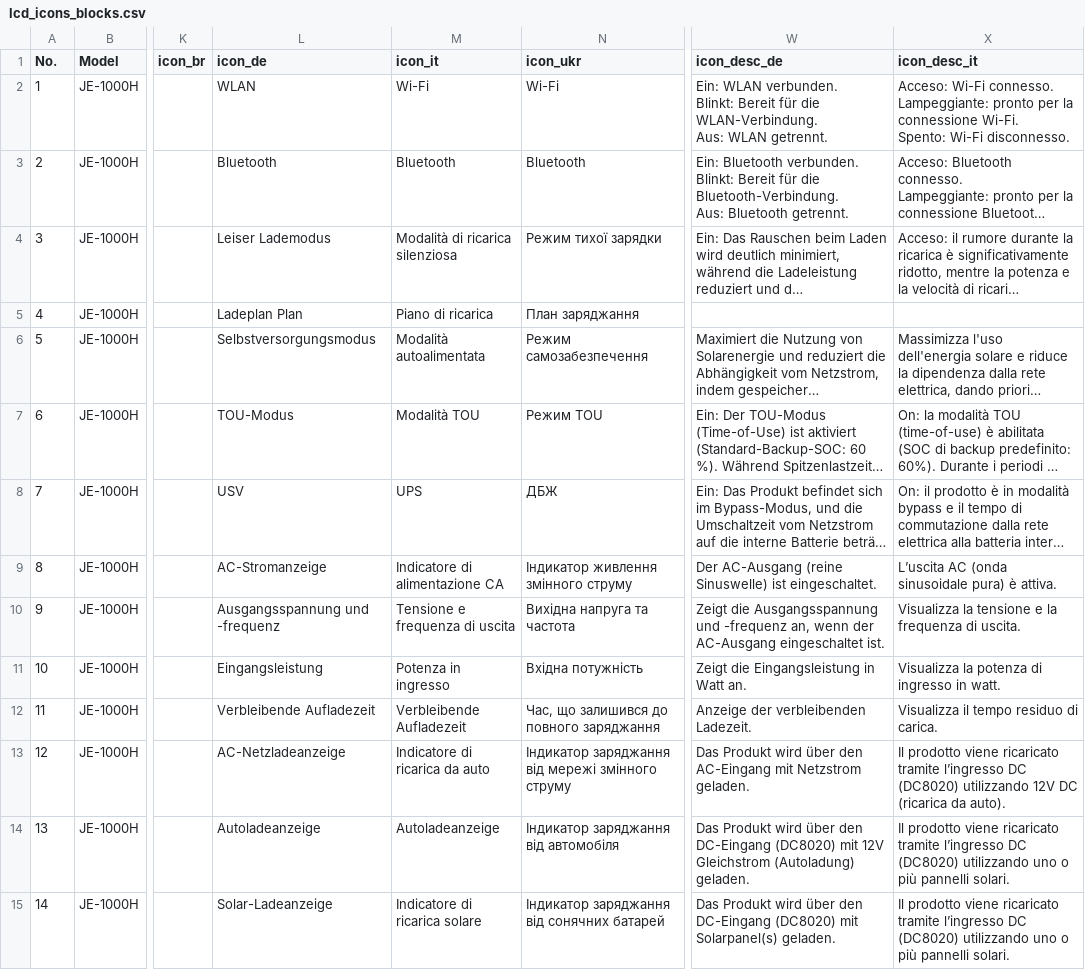
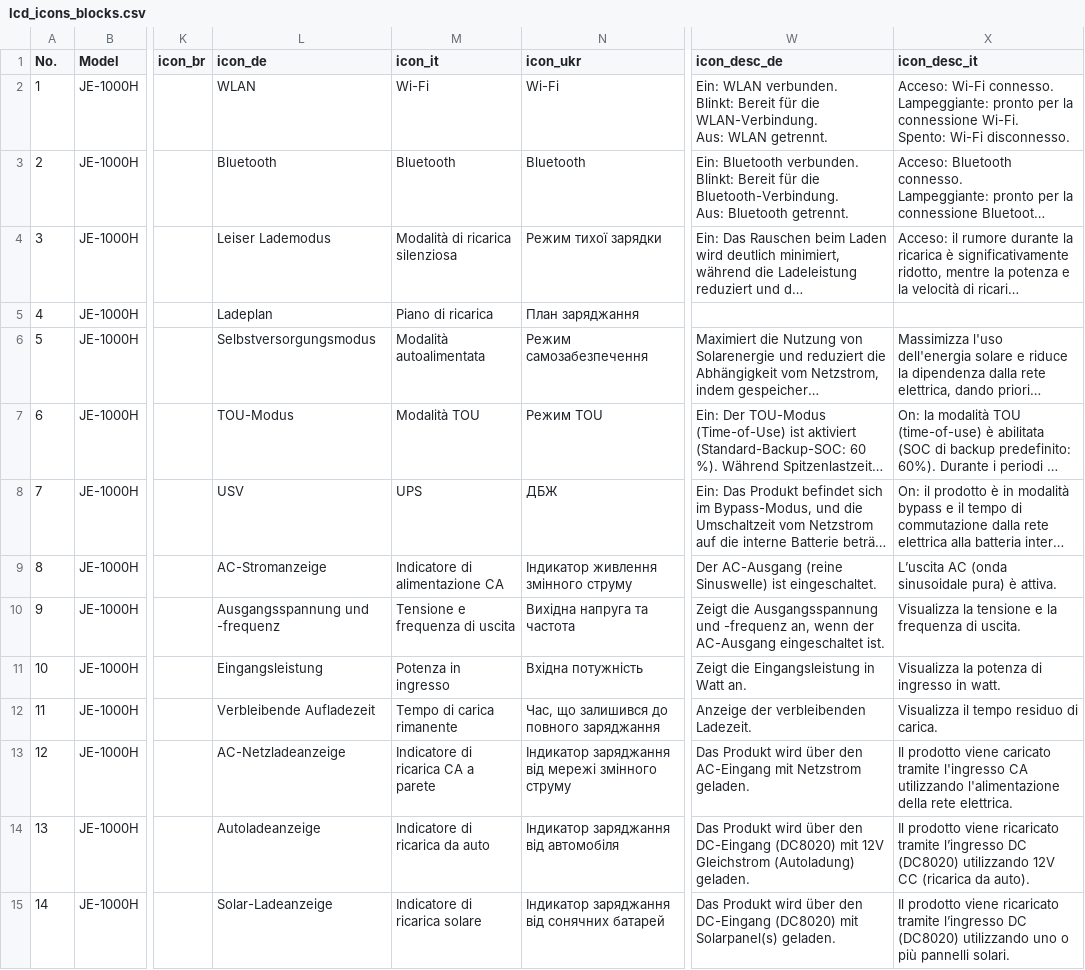
Before and after one commit to Bingboom/auto-manual, a CSV file: manual_sources/JE-1000H/EU/en/2.0/phase2/lcd_icons_blocks.csv, drawn as a sheet; only a part is shown, gaps mark what is left out; long unchanged cells end in …; the diff names each change by its address in the sheet, - before the commit and + after, or states it on an @@ line.

```diff
--- a/manual_sources/JE-1000H/EU/en/2.0/phase2/lcd_icons_blocks.csv
+++ b/manual_sources/JE-1000H/EU/en/2.0/phase2/lcd_icons_blocks.csv
-L5 (icon_de): Ladeplan Plan
+L5 (icon_de): Ladeplan
-M12 (icon_it): Verbleibende Aufladezeit
+M12 (icon_it): Tempo di carica rimanente
-M13 (icon_it): Indicatore di ricarica da auto
+M13 (icon_it): Indicatore di ricarica CA a parete
-X13 (icon_desc_it): …prodotto viene ricaricato tramite l’ingresso DC (DC8020) utilizzando 12V DC (ricarica da auto).
+X13 (icon_desc_it): …prodotto viene caricato tramite l'ingresso CA utilizzando l'alimentazione della rete elettrica.
-M14 (icon_it): Autoladeanzeige
+M14 (icon_it): Indicatore di ricarica da auto
-X14 (icon_desc_it): …(DC8020) utilizzando uno o più pannelli solari.
+X14 (icon_desc_it): …(DC8020) utilizzando 12V CC (ricarica da auto).
```
Also changed, not shown: 2 other files.
